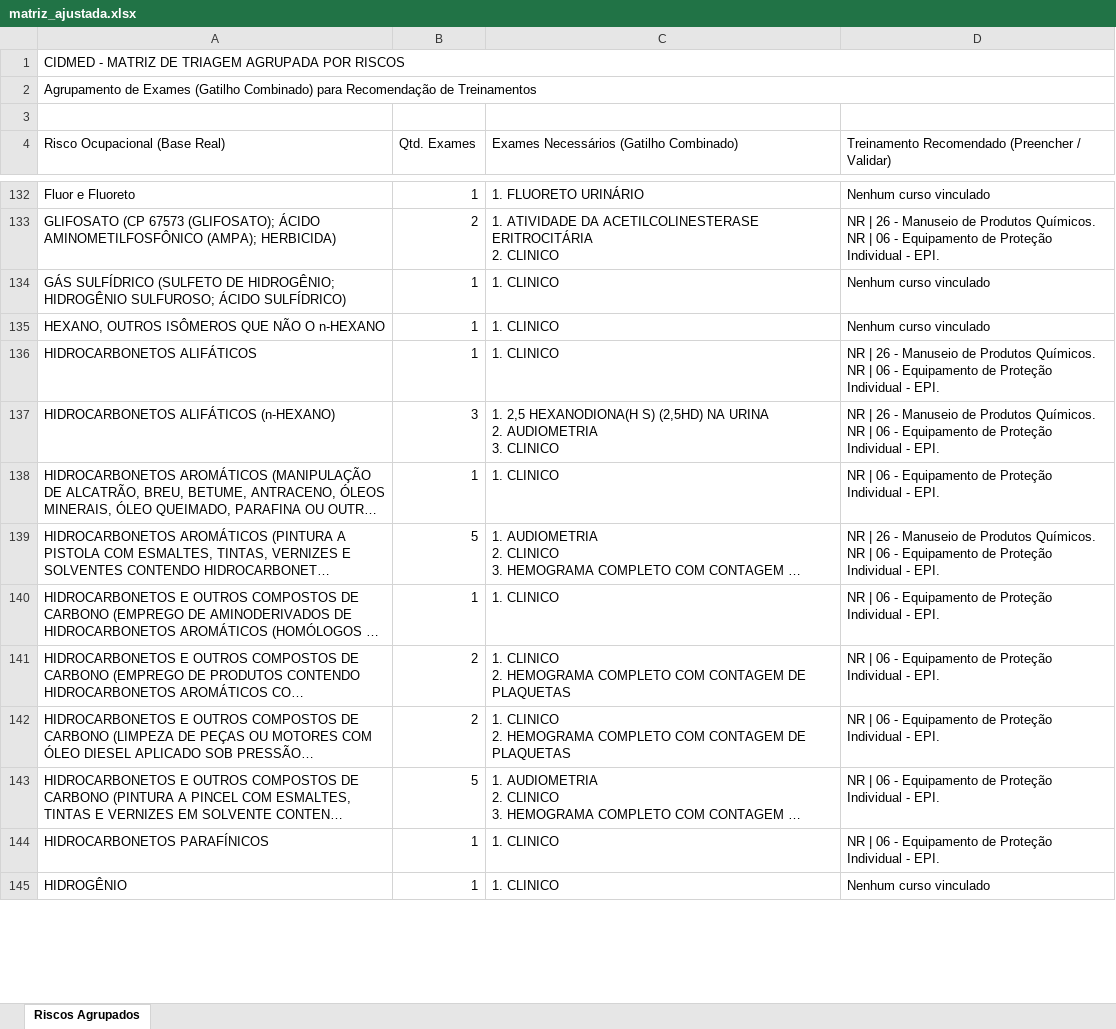
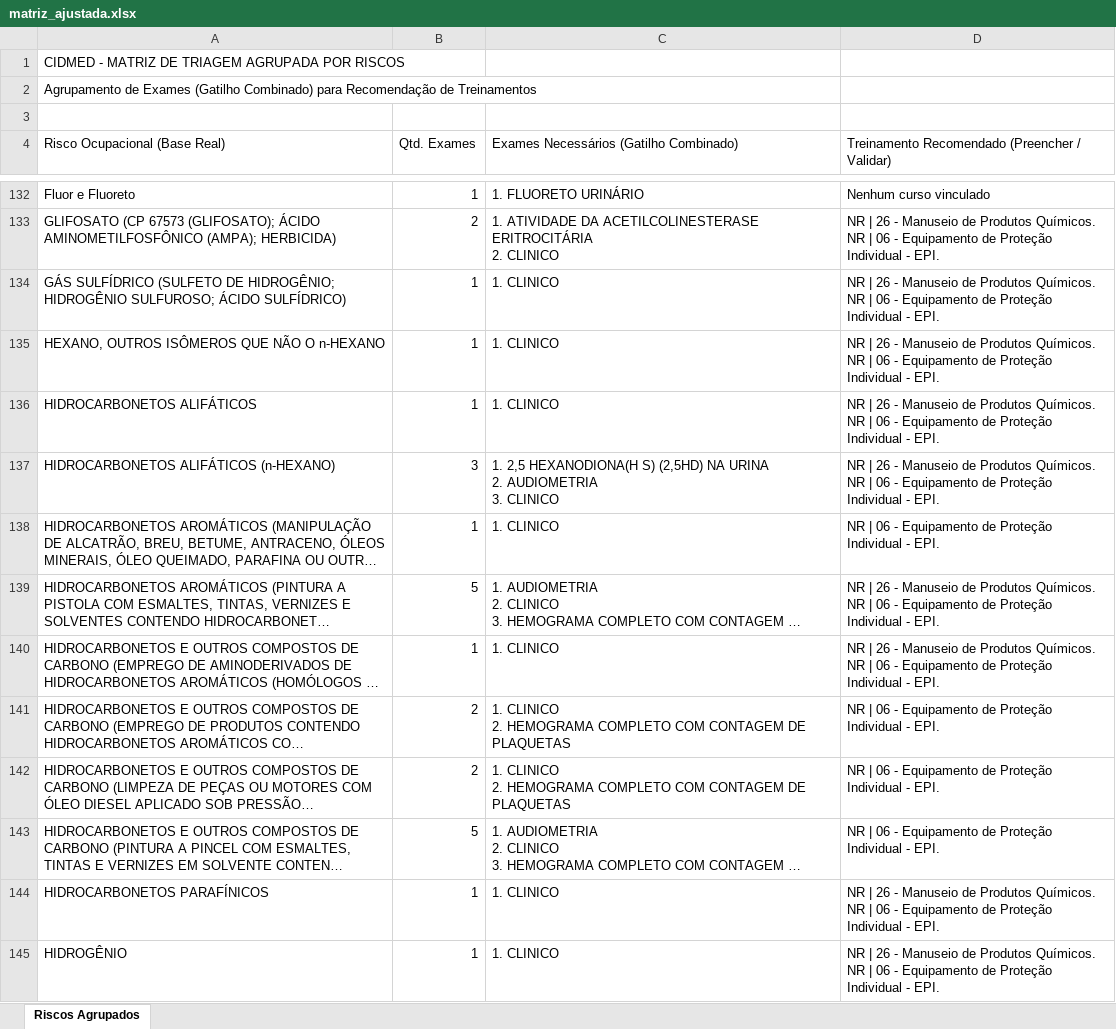
Before and after one commit to jhonycidmed/sistema-triagem-sst, an Excel workbook: bases_de_dados/matriz_ajustada.xlsx, sheet Riscos Agrupados, drawn as a sheet; only a part is shown, gaps mark what is left out; long unchanged cells end in …; values as stored, in another font and other column widths than the file's, no cell formats; ↵ is a line break in a cell; the diff covers the shown part only; the diff names each change by its address in the sheet, - before the commit and + after, or states it on an @@ line.

Commit message:
Add files via upload

```diff
--- a/bases_de_dados/matriz_ajustada.xlsx (sheet Riscos Agrupados)
+++ b/bases_de_dados/matriz_ajustada.xlsx (sheet Riscos Agrupados)
-A1:D1 merged
-A2:D2 merged
-D134:D135: Nenhum curso vinculado
+D134:D135: NR | 26 - Manuseio de Produtos Químicos. ↵ NR | 06 - Equipamento de Proteção Individual - EPI.
-D140: NR | 06 -…
+D140: NR | 26 - Manuseio de Produtos Químicos. ↵ NR | 06 -…
-D144: NR | 06 -…
+D144: NR | 26 - Manuseio de Produtos Químicos. ↵ NR | 06 -…
-D145: Nenhum curso vinculado
+D145: NR | 26 - Manuseio de Produtos Químicos. ↵ NR | 06 - Equipamento de Proteção Individual - EPI.
```
Also changed, not shown: 72 edited cells elsewhere in this sheet, cell formats.
